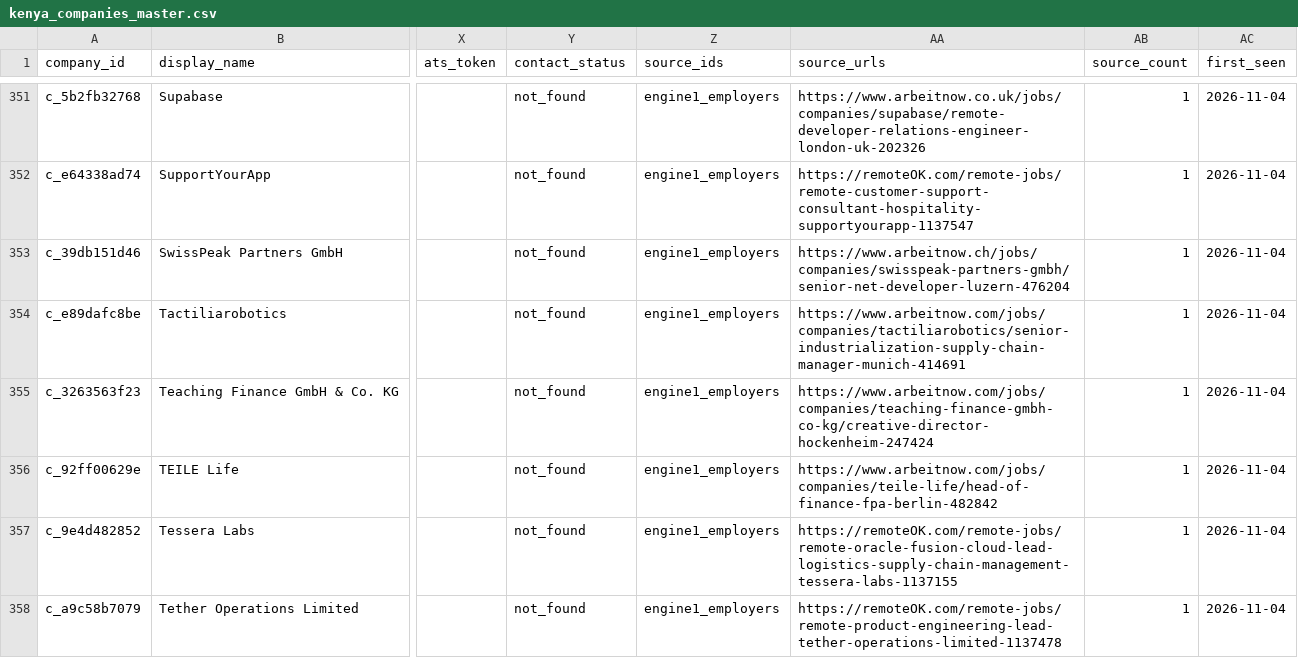
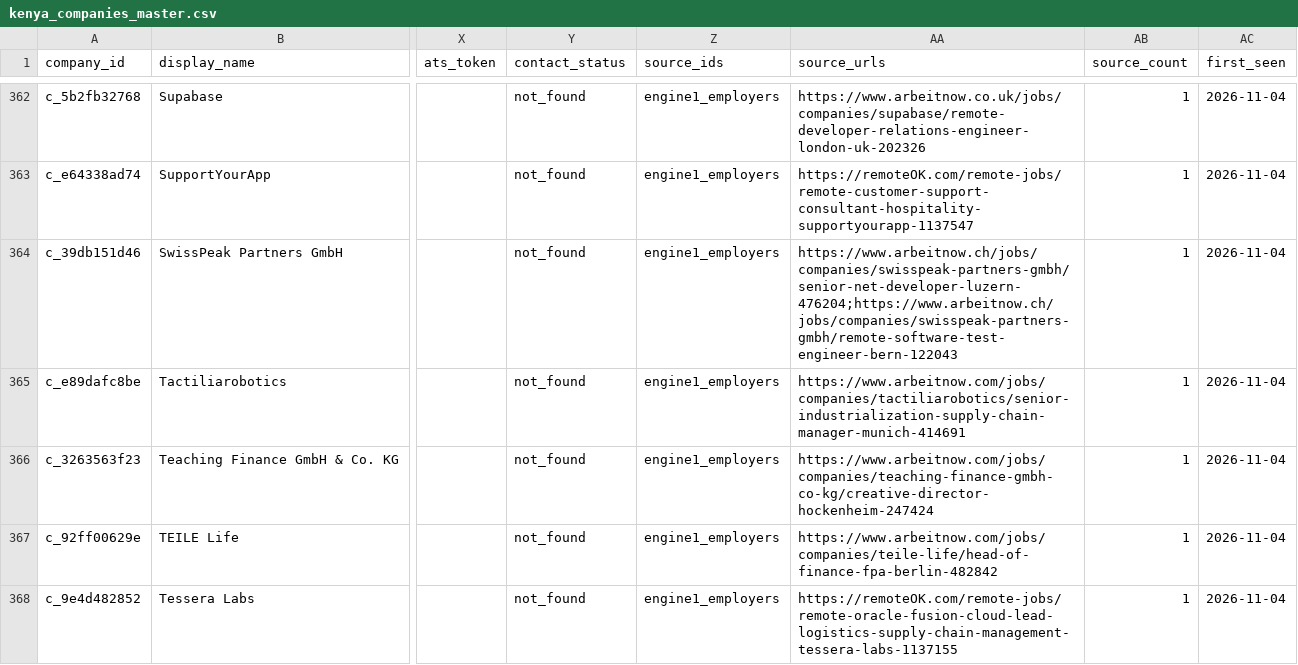
Before and after one commit to ngugi-cloud/BridgeRadar, a CSV file: data/kenya_companies_master.csv, drawn as a sheet; only a part is shown, gaps mark what is left out; the shorter side is filled out with more unchanged rows; addresses are those after the commit; the diff covers the shown part only; the diff names each change by its address in the sheet, - before the commit and + after, or states it on an @@ line.

```diff
--- a/data/kenya_companies_master.csv
+++ b/data/kenya_companies_master.csv
-AA364 (source_urls): https://www.arbeitnow.ch/jobs/companies/swisspeak-partners-gmbh/senior-net-developer-luzern-476204
+AA364 (source_urls): https://www.arbeitnow.ch/jobs/companies/swisspeak-partners-gmbh/senior-net-developer-luzern-476204;https://www.arbeitnow.ch/jobs/companies/swisspeak-partners-gmbh/remote-software-test-engineer-bern-122043
```
Also changed, not shown: 12 added rows and 5 edited cells elsewhere in this file, data/leads_summary.csv, data/needs_review.csv, 5 other files.
